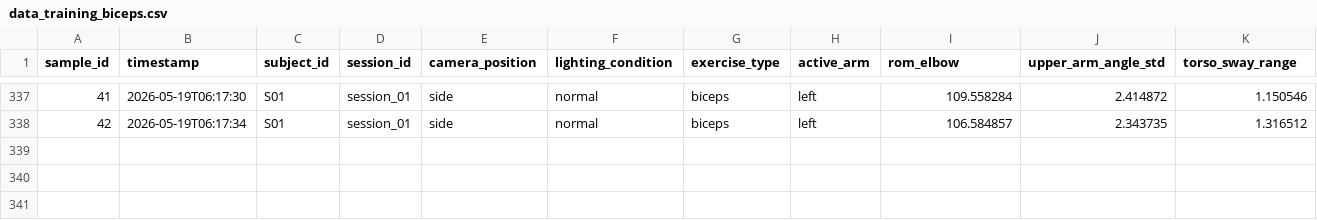
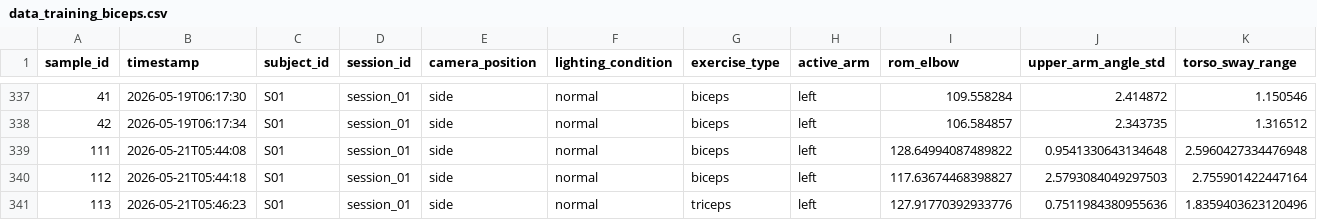
Before and after one commit to FailHy/capstone, a CSV file: dataset/data_training_biceps.csv, drawn as a sheet; only a part is shown, gaps mark what is left out; rows hold the shown columns only; the diff names each change by its address in the sheet, - before the commit and + after, or states it on an @@ line.

Commit message:
Fix: logic angle elbow to biceps an triceps

```diff
--- a/dataset/data_training_biceps.csv
+++ b/dataset/data_training_biceps.csv
+row 339: 111 | 2026-05-21T05:44:08 | S01 | session_01 | side | normal | biceps | left | 128.64994087489822 | 0.9541330643134648 | 2.5960427334476948
+row 340: 112 | 2026-05-21T05:44:18 | S01 | session_01 | side | normal | biceps | left | 117.63674468398827 | 2.5793084049297503 | 2.755901422447164
+row 341: 113 | 2026-05-21T05:46:23 | S01 | session_01 | side | normal | triceps | left | 127.91770392933776 | 0.7511984380955636 | 1.8359403623120496
```
Also changed, not shown: 8 other files.
